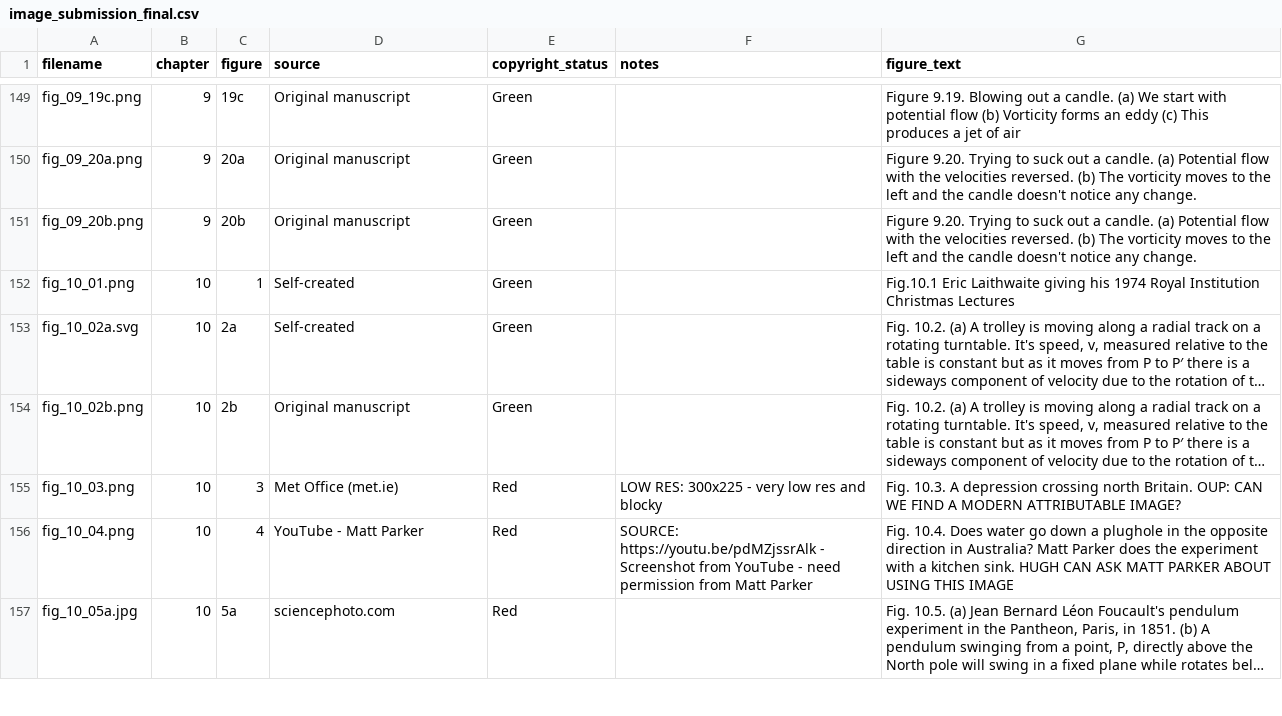
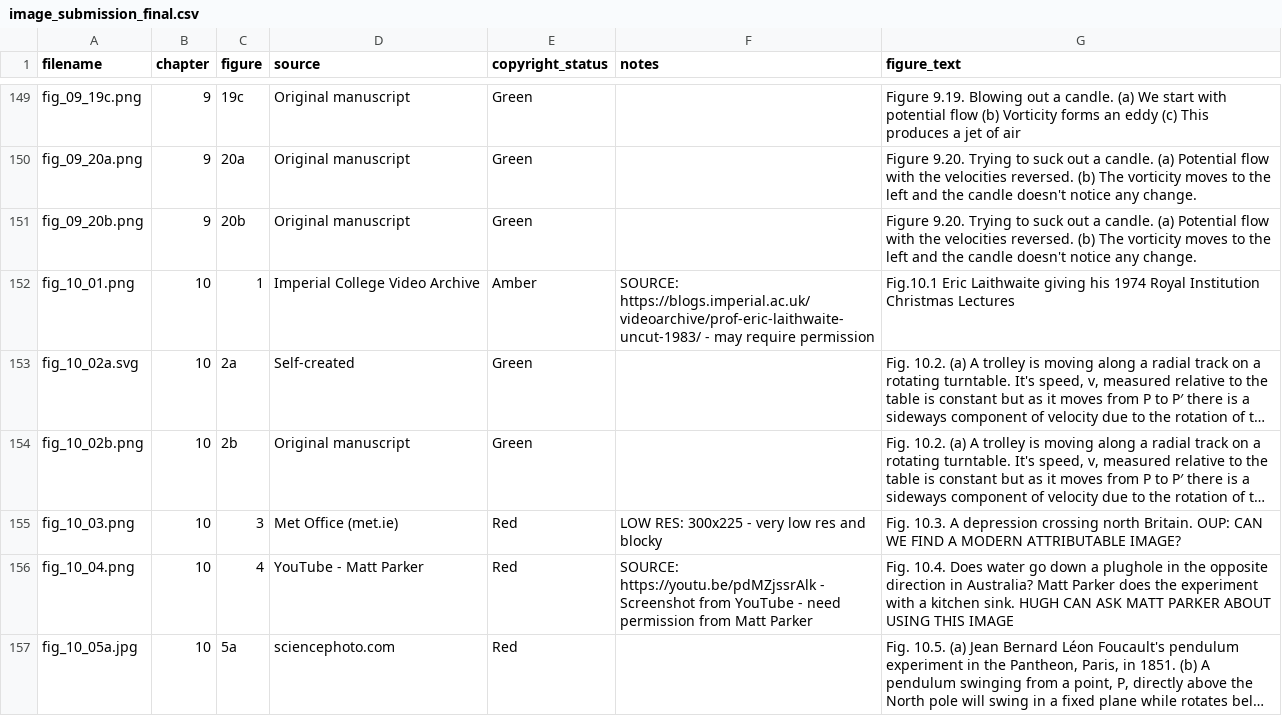
Before and after one commit to dishmop/archie_book, a CSV file: image_submission_final.csv, drawn as a sheet; only a part is shown, gaps mark what is left out; long unchanged cells end in …; the diff names each change by its address in the sheet, - before the commit and + after, or states it on an @@ line.

```diff
--- a/image_submission_final.csv
+++ b/image_submission_final.csv
-D152 (source): Self-created
+D152 (source): Imperial College Video Archive
-E152 (copyright_status): Green
+E152 (copyright_status): Amber
-F152 (notes): (empty)
+F152 (notes): SOURCE: https://blogs.imperial.ac.uk/videoarchive/prof-eric-laithwaite-uncut-1983/ - may require permission
```
